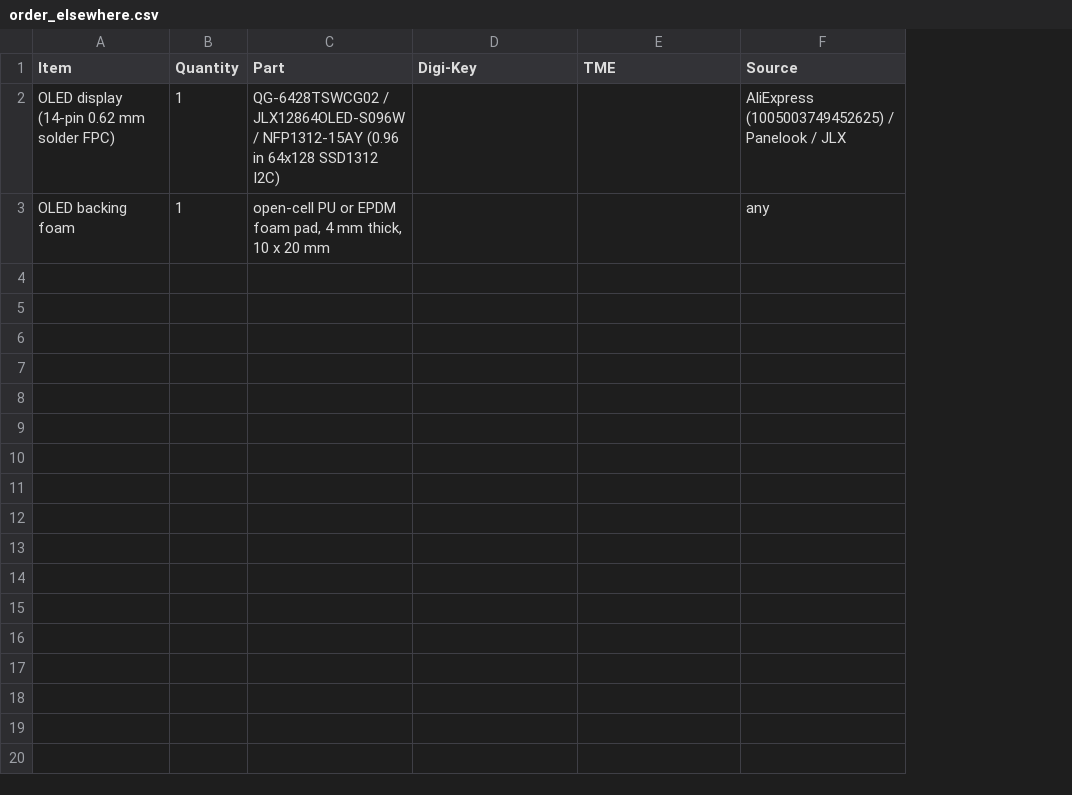
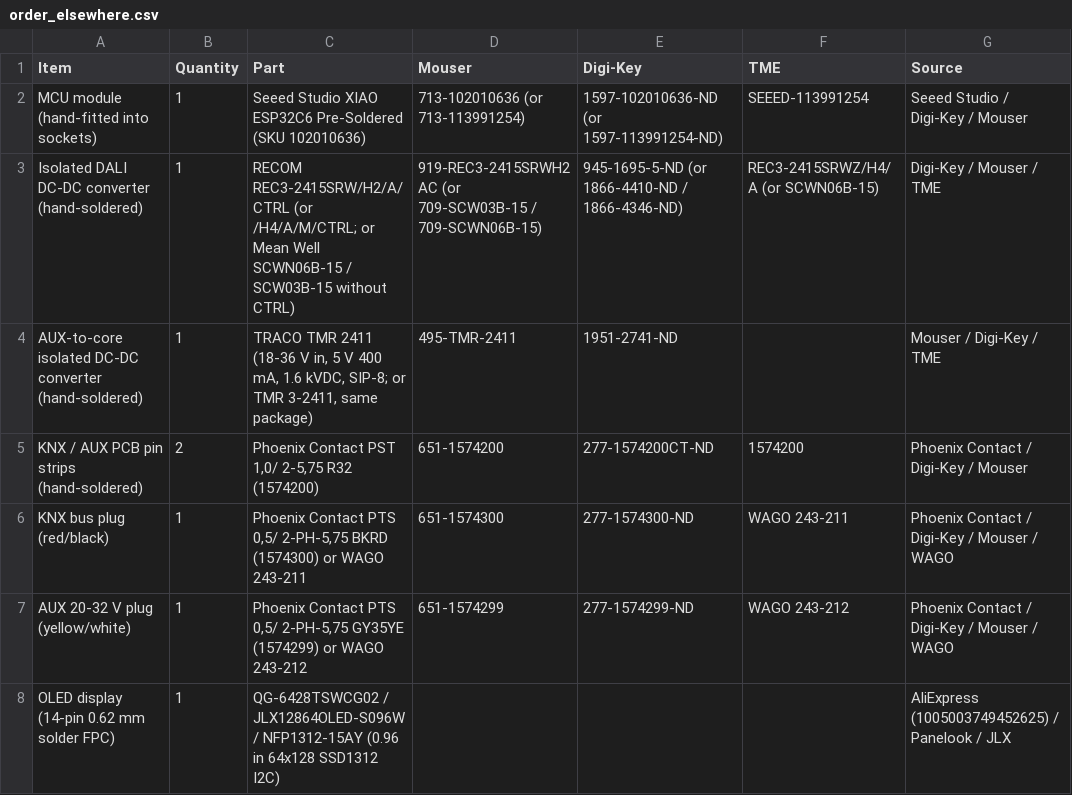
Before and after one commit to vbartusevicius/knx-dali-gateway, a CSV file: hardware/releases/v3/order_elsewhere.csv, drawn as a sheet; removed rows and columns are numbered as before the commit, all else as after; the diff names each change by its address in the sheet, - before the commit and + after, or states it on an @@ line.

Commit message:
Replaced order_mouser.csv with order_elsewhere.csv containing all electronics LCSC does not sell

```diff
--- a/hardware/releases/v3/order_elsewhere.csv
+++ b/hardware/releases/v3/order_elsewhere.csv
+column D (Mouser), empty
+row 2: MCU module (hand-fitted into sockets) | 1 | Seeed Studio XIAO ESP32C6 Pre-Soldered (SKU 102010636) | 713-102010636 (or 713-113991254) | 1597-102010636-ND (or 1597-113991254-ND) | SEEED-113991254 | Seeed Studio / Digi-Key / Mouser
+row 3: Isolated DALI DC-DC converter (hand-soldered) | 1 | RECOM REC3-2415SRW/H2/A/CTRL (or /H4/A/M/CTRL; or Mean Well SCWN06B-15 / SCW03B-15 without CTRL) | 919-REC3-2415SRWH2AC (or 709-SCW03B-15 / 709-SCWN06B-15) | 945-1695-5-ND (or 1866-4410-ND / 1866-4346-ND) | REC3-2415SRWZ/H4/A (or SCWN06B-15) | Digi-Key / Mouser / TME
+row 4: AUX-to-core isolated DC-DC converter (hand-soldered) | 1 | TRACO TMR 2411 (18-36 V in, 5 V 400 mA, 1.6 kVDC, SIP-8; or TMR 3-2411, same package) | 495-TMR-2411 | 1951-2741-ND |  | Mouser / Digi-Key / TME
+row 5: KNX / AUX PCB pin strips (hand-soldered) | 2 | Phoenix Contact PST 1,0/ 2-5,75 R32 (1574200) | 651-1574200 | 277-1574200CT-ND | 1574200 | Phoenix Contact / Digi-Key / Mouser
+row 6: KNX bus plug (red/black) | 1 | Phoenix Contact PTS 0,5/ 2-PH-5,75 BKRD (1574300) or WAGO 243-211 | 651-1574300 | 277-1574300-ND | WAGO 243-211 | Phoenix Contact / Digi-Key / Mouser / WAGO
+row 7: AUX 20-32 V plug (yellow/white) | 1 | Phoenix Contact PTS 0,5/ 2-PH-5,75 GY35YE (1574299) or WAGO 243-212 | 651-1574299 | 277-1574299-ND | WAGO 243-212 | Phoenix Contact / Digi-Key / Mouser / WAGO
-row 3: OLED backing foam | 1 | open-cell PU or EPDM foam pad, 4 mm thick, 10 x 20 mm |  |  | any
```
Also changed, not shown: hardware/releases/v2/assembly_parts.csv, hardware/releases/v3/assembly_parts.csv, 13 other files.
